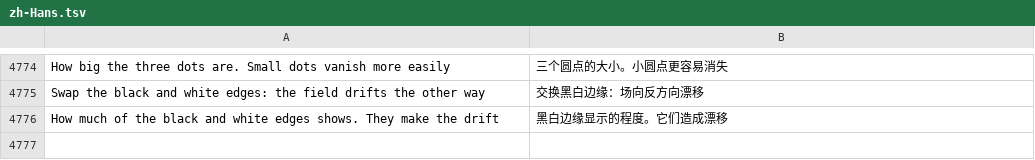
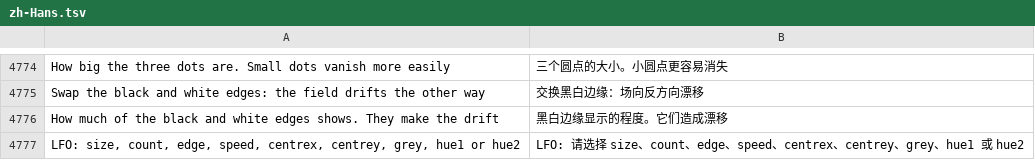
Before and after one commit to Utopian-Academy/Deckboy, a TSV file: data/lang/zh-Hans.tsv, drawn as a sheet; only a part is shown, gaps mark what is left out; the diff names each change by its address in the sheet, - before the commit and + after, or states it on an @@ line.

```diff
--- a/data/lang/zh-Hans.tsv
+++ b/data/lang/zh-Hans.tsv
+row 4777: LFO: size, count, edge, speed, centrex, centrey, grey, hue1 or hue2 | LFO: 请选择 size、count、edge、speed、centrex、centrey、grey、hue1 或 hue2
```
Also changed, not shown: data/lang/ru.tsv, data/lang/uk.tsv, 8 other files.
